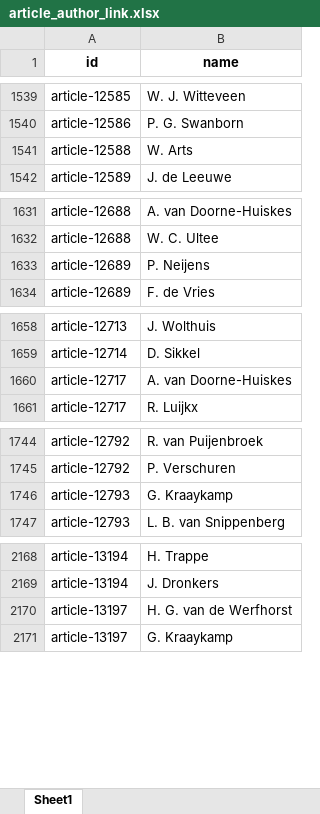
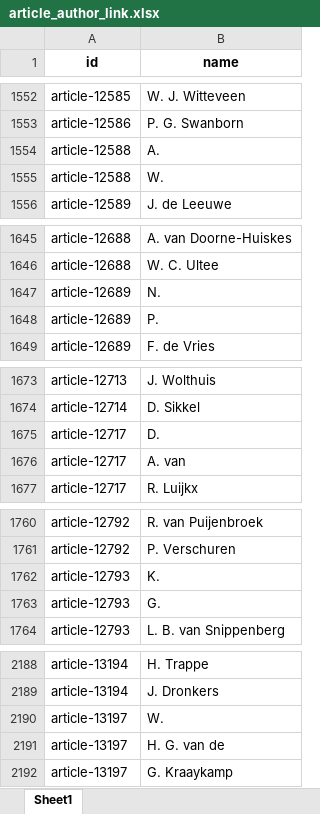
Before and after one commit to jossl95/menm_centennial_anniversary, an Excel workbook: data/article_author_link.xlsx, sheet Sheet1, drawn as a sheet; only a part is shown, gaps mark what is left out; values as stored, in another font and other column widths than the file's, no borders; addresses are those after the commit; the diff covers the shown part only; the diff names each change by its address in the sheet, - before the commit and + after, or states it on an @@ line.

```diff
--- a/data/article_author_link.xlsx (sheet Sheet1)
+++ b/data/article_author_link.xlsx (sheet Sheet1)
-B1554 (name): W. Arts
+B1554 (name): A.
+row 1555: article-12588 | W.
-B1647 (name): P. Neijens
+B1647 (name): N.
+row 1648: article-12689 | P.
+row 1675: article-12717 | D.
-B1676 (name): A. van Doorne-Huiskes
+B1676 (name): A. van
-B1762 (name): G. Kraaykamp
+B1762 (name): K.
+row 1763: article-12793 | G.
+row 2190: article-13197 | W.
-B2191 (name): H. G. van de Werfhorst
+B2191 (name): H. G. van de
```
Also changed, not shown: 16 added rows and 44 edited cells elsewhere in this sheet, tables/section_counts.xlsx, 14 other files.
